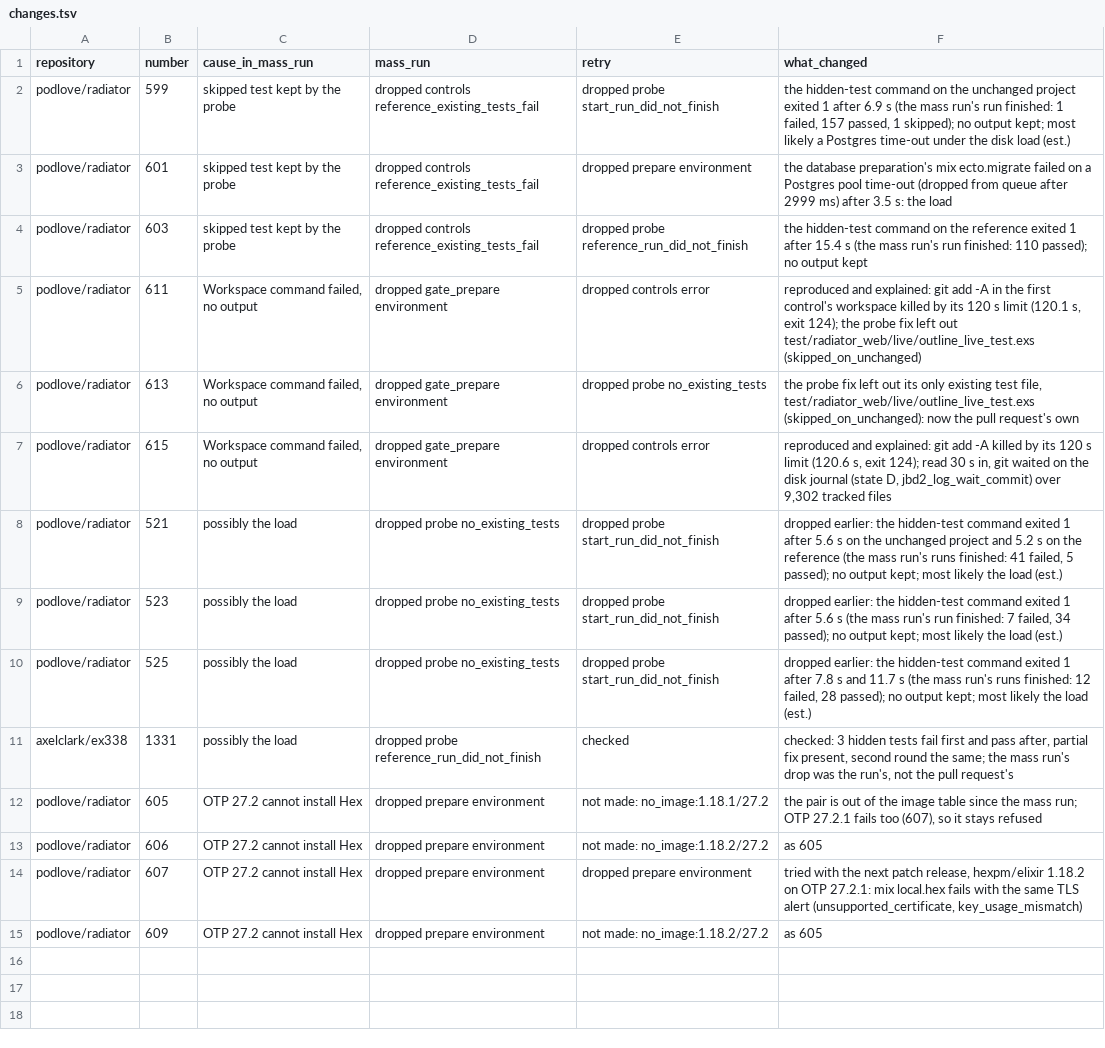
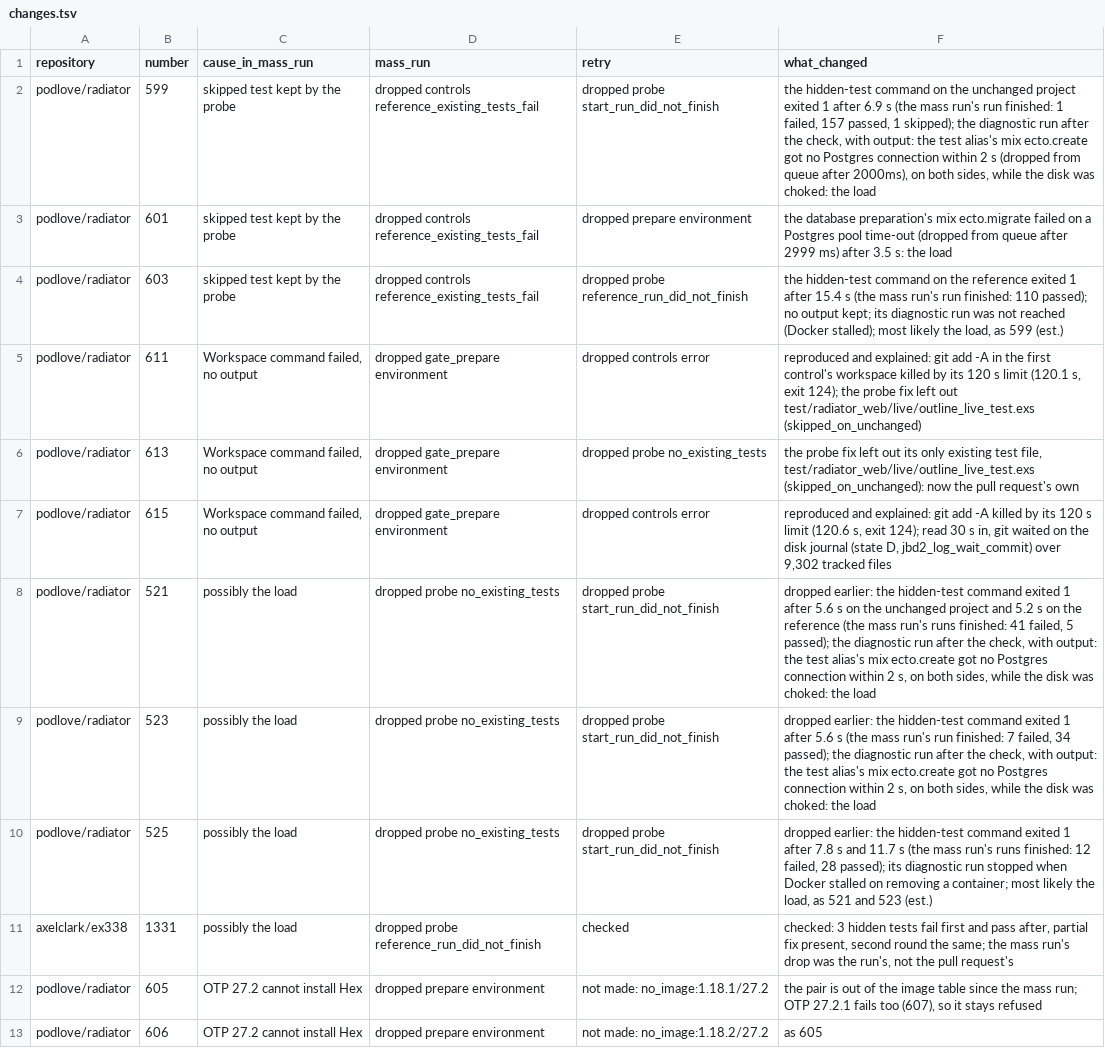
Before and after one commit to Cinderella-Man/elixir-agents-on-mining-rigs, a TSV file: docs/data/2026-11-12_pilot_tasks_retry/changes.tsv, drawn as a sheet; only a part is shown; the shorter side is filled out with more unchanged rows.

```diff
--- a/docs/data/2026-11-12_pilot_tasks_retry/changes.tsv
+++ b/docs/data/2026-11-12_pilot_tasks_retry/changes.tsv
@@ -1,5 +1,5 @@
 repository	number	cause_in_mass_run	mass_run	retry	what_changed
-podlove/radiator	599	skipped test kept by the probe	dropped controls reference_existing_tests_fail	dropped probe start_run_did_not_finish	the hidden-test command on the unchanged project exited 1 after 6.9 s (the mass run's run finished: 1 failed, 157 passed, 1 skipped); no output kept; most likely a Postgres time-out under the disk load (est.)
+podlove/radiator	599	skipped test kept by the probe	dropped controls reference_existing_tests_fail	dropped probe start_run_did_not_finish	the hidden-test command on the unchanged project exited 1 after 6.9 s (the mass run's run finished: 1 failed, 157 passed, 1 skipped); the diagnostic run after the check, with output: the test alias's mix ecto.create got no Postgres connection within 2 s (dropped from queue after 2000ms), on both sides, while the disk was choked: the load
 podlove/radiator	601	skipped test kept by the probe	dropped controls reference_existing_tests_fail	dropped prepare environment	the database preparation's mix ecto.migrate failed on a Postgres pool time-out (dropped from queue after 2999 ms) after 3.5 s: the load
-podlove/radiator	603	skipped test kept by the probe	dropped controls reference_existing_tests_fail	dropped probe reference_run_did_not_finish	the hidden-test command on the reference exited 1 after 15.4 s (the mass run's run finished: 110 passed); no output kept
+podlove/radiator	603	skipped test kept by the probe	dropped controls reference_existing_tests_fail	dropped probe reference_run_did_not_finish	the hidden-test command on the reference exited 1 after 15.4 s (the mass run's run finished: 110 passed); no output kept; its diagnostic run was not reached (Docker stalled); most likely the load, as 599 (est.)
 podlove/radiator	611	Workspace command failed, no output	dropped gate_prepare environment	dropped controls error	reproduced and explained: git add -A in the first control's workspace killed by its 120 s limit (120.1 s, exit 124); the probe fix left out test/radiator_web/live/outline_live_test.exs (skipped_on_unchanged)
@@ -7,5 +7,5 @@ podlove/radiator	613	Workspace command failed, no output	dropped gate_prepare en
 podlove/radiator	615	Workspace command failed, no output	dropped gate_prepare environment	dropped controls error	reproduced and explained: git add -A killed by its 120 s limit (120.6 s, exit 124); read 30 s in, git waited on the disk journal (state D, jbd2_log_wait_commit) over 9,302 tracked files
-podlove/radiator	521	possibly the load	dropped probe no_existing_tests	dropped probe start_run_did_not_finish	dropped earlier: the hidden-test command exited 1 after 5.6 s on the unchanged project and 5.2 s on the reference (the mass run's runs finished: 41 failed, 5 passed); no output kept; most likely the load (est.)
-podlove/radiator	523	possibly the load	dropped probe no_existing_tests	dropped probe start_run_did_not_finish	dropped earlier: the hidden-test command exited 1 after 5.6 s (the mass run's run finished: 7 failed, 34 passed); no output kept; most likely the load (est.)
-podlove/radiator	525	possibly the load	dropped probe no_existing_tests	dropped probe start_run_did_not_finish	dropped earlier: the hidden-test command exited 1 after 7.8 s and 11.7 s (the mass run's runs finished: 12 failed, 28 passed); no output kept; most likely the load (est.)
+podlove/radiator	521	possibly the load	dropped probe no_existing_tests	dropped probe start_run_did_not_finish	dropped earlier: the hidden-test command exited 1 after 5.6 s on the unchanged project and 5.2 s on the reference (the mass run's runs finished: 41 failed, 5 passed); the diagnostic run after the check, with output: the test alias's mix ecto.create got no Postgres connection within 2 s, on both sides, while the disk was choked: the load
+podlove/radiator	523	possibly the load	dropped probe no_existing_tests	dropped probe start_run_did_not_finish	dropped earlier: the hidden-test command exited 1 after 5.6 s (the mass run's run finished: 7 failed, 34 passed); the diagnostic run after the check, with output: the test alias's mix ecto.create got no Postgres connection within 2 s, on both sides, while the disk was choked: the load
+podlove/radiator	525	possibly the load	dropped probe no_existing_tests	dropped probe start_run_did_not_finish	dropped earlier: the hidden-test command exited 1 after 7.8 s and 11.7 s (the mass run's runs finished: 12 failed, 28 passed); its diagnostic run stopped when Docker stalled on removing a container; most likely the load, as 521 and 523 (est.)
 axelclark/ex338	1331	possibly the load	dropped probe reference_run_did_not_finish	checked	checked: 3 hidden tests fail first and pass after, partial fix present, second round the same; the mass run's drop was the run's, not the pull request's
```
Also changed, not shown: 3 other files.
